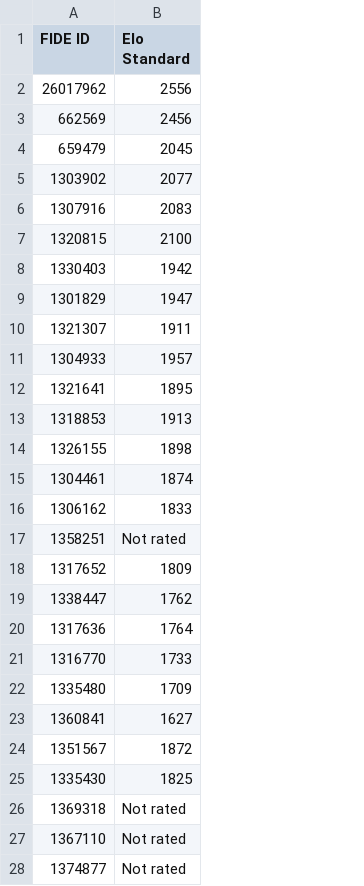
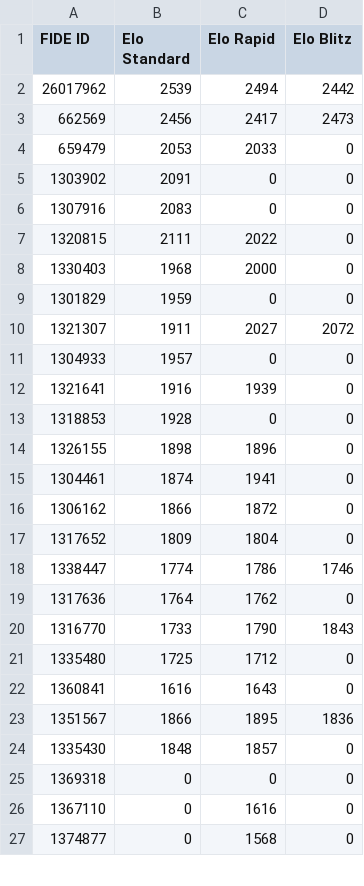
Before and after one commit to jijiduc/chess-club-sion, a CSV file: web-scrapper-fide/fide_elo.csv, drawn as a sheet; only a part is shown; removed rows and columns are numbered as before the commit, all else as after; the diff covers the shown part only; the diff names each change by its address in the sheet, - before the commit and + after, or states it on an @@ line.

```diff
--- a/web-scrapper-fide/fide_elo.csv
+++ b/web-scrapper-fide/fide_elo.csv
+column C (Elo Rapid), rows 2-27: 2494 | 2417 | 2033 | 0 | 0 | 2022 | 2000 | 0 | 2027 | 0 | 1939 | 0 | 1896 | 1941 | 1872 | 1804 | 1786 | 1762 | 1790 | 1712 | 1643 | 1895 | 1857 | 0 | 1616 | 1568
+column D (Elo Blitz), rows 2-27: 2442 | 2473 | 0 | 0 | 0 | 0 | 0 | 0 | 2072 | 0 | 0 | 0 | 0 | 0 | 0 | 0 | 1746 | 0 | 1843 | 0 | 0 | 1836 | 0 | 0 | 0 | 0
-B2 (Elo Standard): 2556
+B2 (Elo Standard): 2539
-B4 (Elo Standard): 2045
+B4 (Elo Standard): 2053
-B5 (Elo Standard): 2077
+B5 (Elo Standard): 2091
-B7 (Elo Standard): 2100
+B7 (Elo Standard): 2111
-B8 (Elo Standard): 1942
+B8 (Elo Standard): 1968
-B9 (Elo Standard): 1947
+B9 (Elo Standard): 1959
-B12 (Elo Standard): 1895
+B12 (Elo Standard): 1916
-B13 (Elo Standard): 1913
+B13 (Elo Standard): 1928
-B16 (Elo Standard): 1833
+B16 (Elo Standard): 1866
-row 17: 1358251 | Not rated
-B18 (Elo Standard): 1762
+B18 (Elo Standard): 1774
-B21 (Elo Standard): 1709
+B21 (Elo Standard): 1725
-B22 (Elo Standard): 1627
+B22 (Elo Standard): 1616
-B23 (Elo Standard): 1872
+B23 (Elo Standard): 1866
-B24 (Elo Standard): 1825
+B24 (Elo Standard): 1848
-B25:B27 (Elo Standard): Not rated
+B25:B27 (Elo Standard): 0
```
Also changed, not shown: 5 edited cells elsewhere in this file, web-scrapper-fide/fide_ids.csv, 39 other files.
